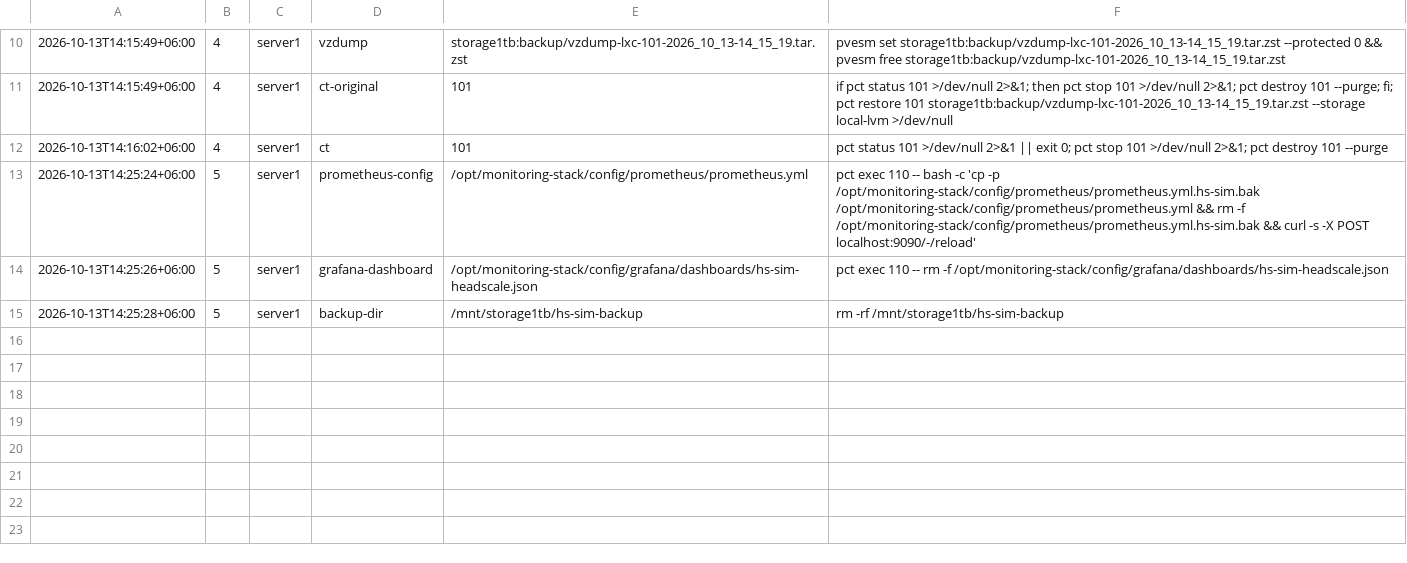
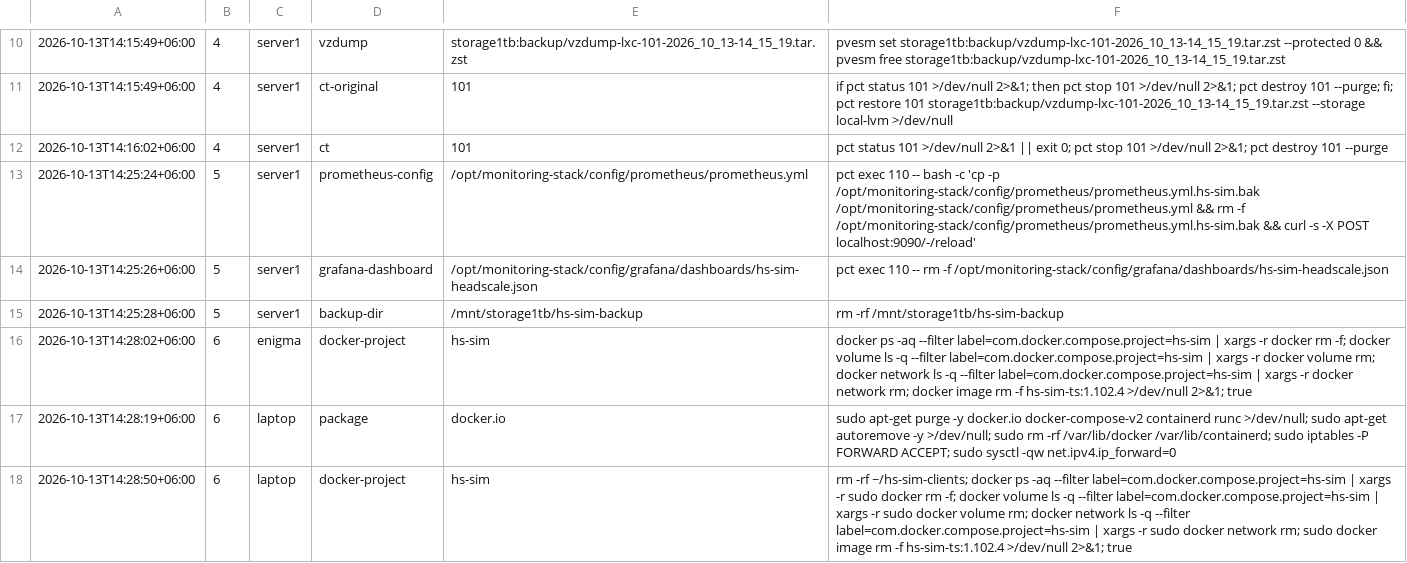
Before and after one commit to Zamiul-rashid/Headscale, a TSV file: sim/ledger/ledger.tsv, drawn as a sheet; only a part is shown, gaps mark what is left out; the diff names each change by its address in the sheet, - before the commit and + after, or states it on an @@ line.

```diff
--- a/sim/ledger/ledger.tsv
+++ b/sim/ledger/ledger.tsv
+row 16: 2026-10-13T14:28:02+06:00 | 6 | enigma | docker-project | hs-sim | docker ps -aq --filter label=com.docker.compose.project=hs-sim | xargs -r docker rm -f; docker volume ls -q --filter label=com.docker.compose.project=hs-sim | xargs -r docker volume rm; docker network ls -q --filter label=com.docker.compose.project=hs-sim | xargs -r docker network rm; docker image rm -f hs-sim-ts:1.102.4 >/dev/null 2>&1; true
+row 17: 2026-10-13T14:28:19+06:00 | 6 | laptop | package | docker.io | sudo apt-get purge -y docker.io docker-compose-v2 containerd runc >/dev/null; sudo apt-get autoremove -y >/dev/null; sudo rm -rf /var/lib/docker /var/lib/containerd; sudo iptables -P FORWARD ACCEPT; sudo sysctl -qw net.ipv4.ip_forward=0
+row 18: 2026-10-13T14:28:50+06:00 | 6 | laptop | docker-project | hs-sim | rm -rf ~/hs-sim-clients; docker ps -aq --filter label=com.docker.compose.project=hs-sim | xargs -r sudo docker rm -f; docker volume ls -q --filter label=com.docker.compose.project=hs-sim | xargs -r sudo docker volume rm; docker network ls -q --filter label=com.docker.compose.project=hs-sim | xargs -r sudo docker network rm; sudo docker image rm -f hs-sim-ts:1.102.4 >/dev/null 2>&1; true
```
Also changed, not shown: 10 other files.
